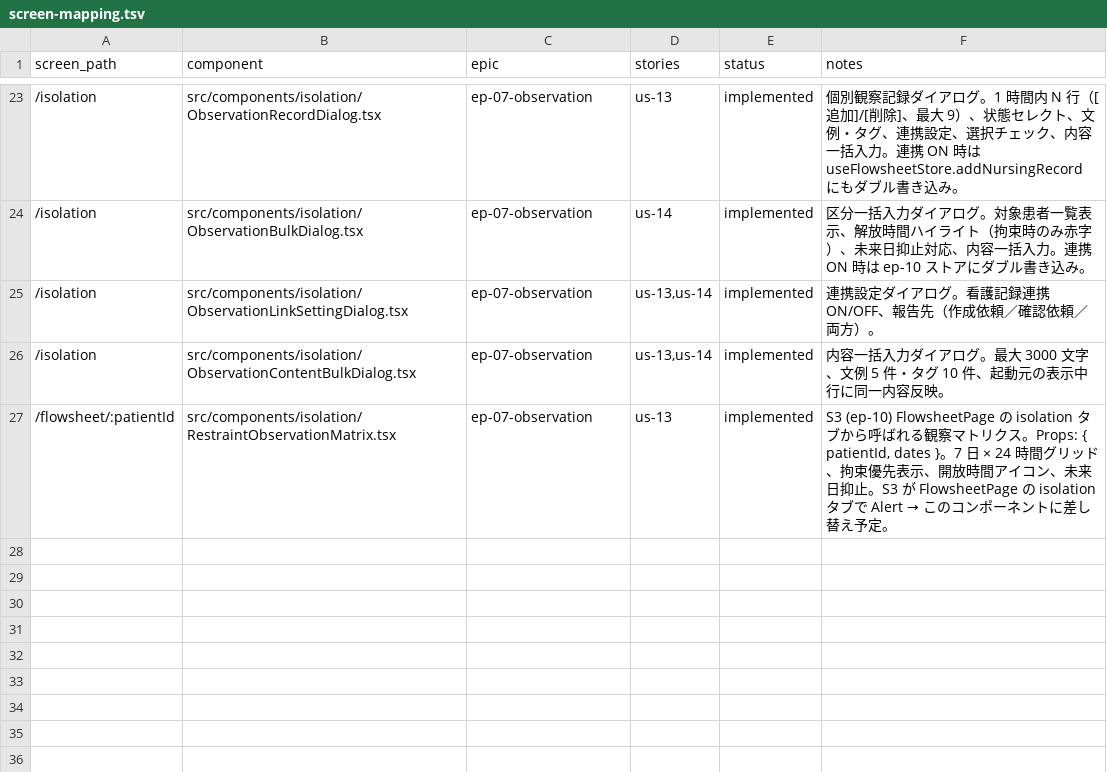
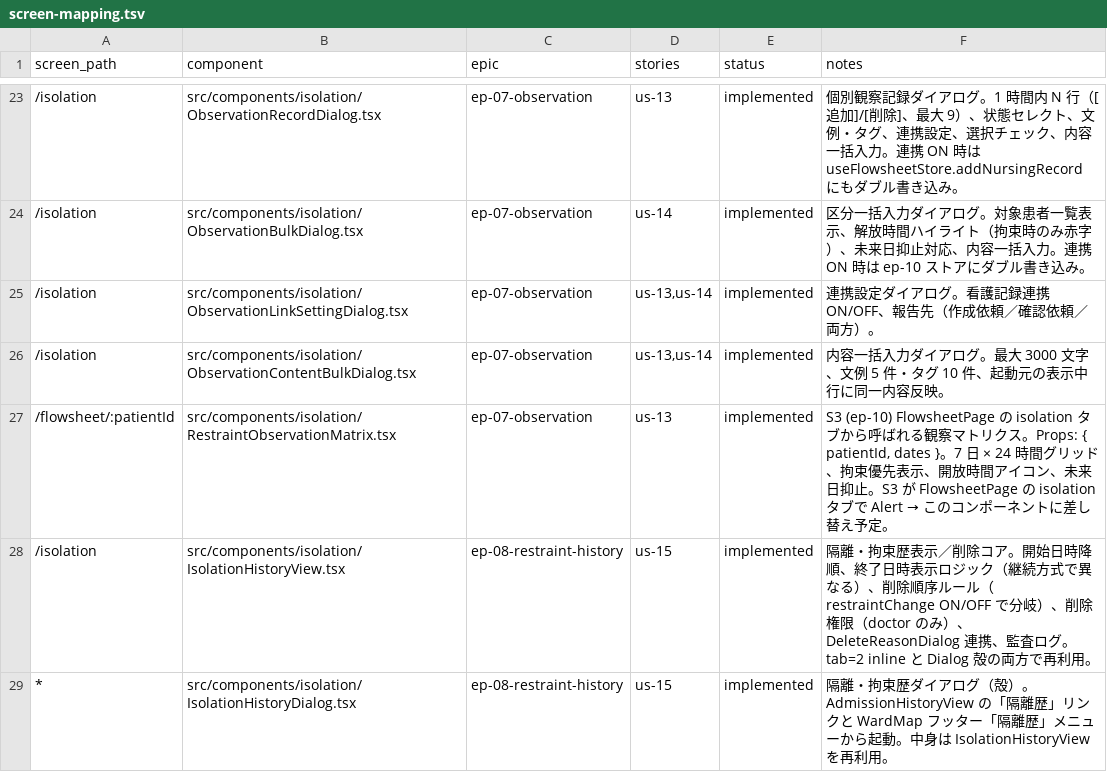
Before and after one commit to rakusendo-medical/RakuEMR, a TSV file: docs/screen-mapping.tsv, drawn as a sheet; only a part is shown, gaps mark what is left out; the diff names each change by its address in the sheet, - before the commit and + after, or states it on an @@ line.

```diff
--- a/docs/screen-mapping.tsv
+++ b/docs/screen-mapping.tsv
+row 28: /isolation | src/components/isolation/IsolationHistoryView.tsx | ep-08-restraint-history | us-15 | implemented | 隔離・拘束歴表示／削除コア。開始日時降順、終了日時表示ロジック（継続方式で異なる）、削除順序ルール（restraintChange ON/OFF で分岐）、削除権限（doctor のみ）、DeleteReasonDialog 連携、監査ログ。tab=2 inline と Dialog 殻の両方で再利用。
+row 29: * | src/components/isolation/IsolationHistoryDialog.tsx | ep-08-restraint-history | us-15 | implemented | 隔離・拘束歴ダイアログ（殻）。AdmissionHistoryView の「隔離歴」リンクと WardMap フッター「隔離歴」メニューから起動。中身は IsolationHistoryView を再利用。
```
Also changed, not shown: 7 other files.
